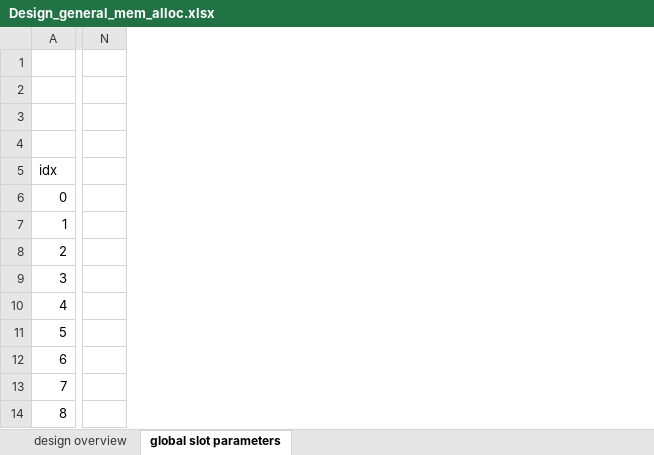
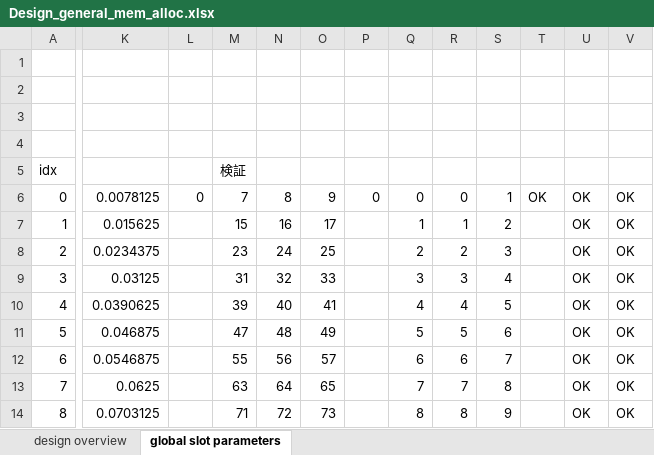
Before and after one commit to PFA03027/alpha_concurrent, an Excel workbook: libalconcurrent/doc/Design_general_mem_alloc.xlsx, sheet global slot parameters, drawn as a sheet; only a part is shown, gaps mark what is left out; values as stored, in another font and other column widths than the file's, no borders; conditional formats not drawn; removed rows and columns are numbered as before the commit, all else as after; the diff covers the shown part only; the diff names each change by its address in the sheet, - before the commit and + after, or states it on an @@ line.

Commit message:
refactor: update slot size parameter

```diff
--- a/libalconcurrent/doc/Design_general_mem_alloc.xlsx (sheet global slot parameters)
+++ b/libalconcurrent/doc/Design_general_mem_alloc.xlsx (sheet global slot parameters)
-column N, empty
+column K, rows 6-14: 0.0078125 | 0.015625 | 0.0234375 | 0.03125 | 0.0390625 | 0.046875 | 0.0546875 | 0.0625 | 0.0703125
+column L, row 6: 0
+column M, rows 5-14: 検証 | 7 | 15 | 23 | 31 | 39 | 47 | 55 | 63 | 71
+column N, rows 6-14: 8 | 16 | 24 | 32 | 40 | 48 | 56 | 64 | 72
+column O, rows 6-14: 9 | 17 | 25 | 33 | 41 | 49 | 57 | 65 | 73
+column P, row 6: 0
+column Q, rows 6-14: 0 | 1 | 2 | 3 | 4 | 5 | 6 | 7 | 8
+column R, rows 6-14: 0 | 1 | 2 | 3 | 4 | 5 | 6 | 7 | 8
+column S, rows 6-14: 1 | 2 | 3 | 4 | 5 | 6 | 7 | 8 | 9
+column T, row 6: OK
+column U, rows 6-14: all OK
+column V, rows 6-14: all OK
```
Also changed, not shown: 1 added column, 3 removed columns and 223 edited cells elsewhere in this sheet, 1 other file.
